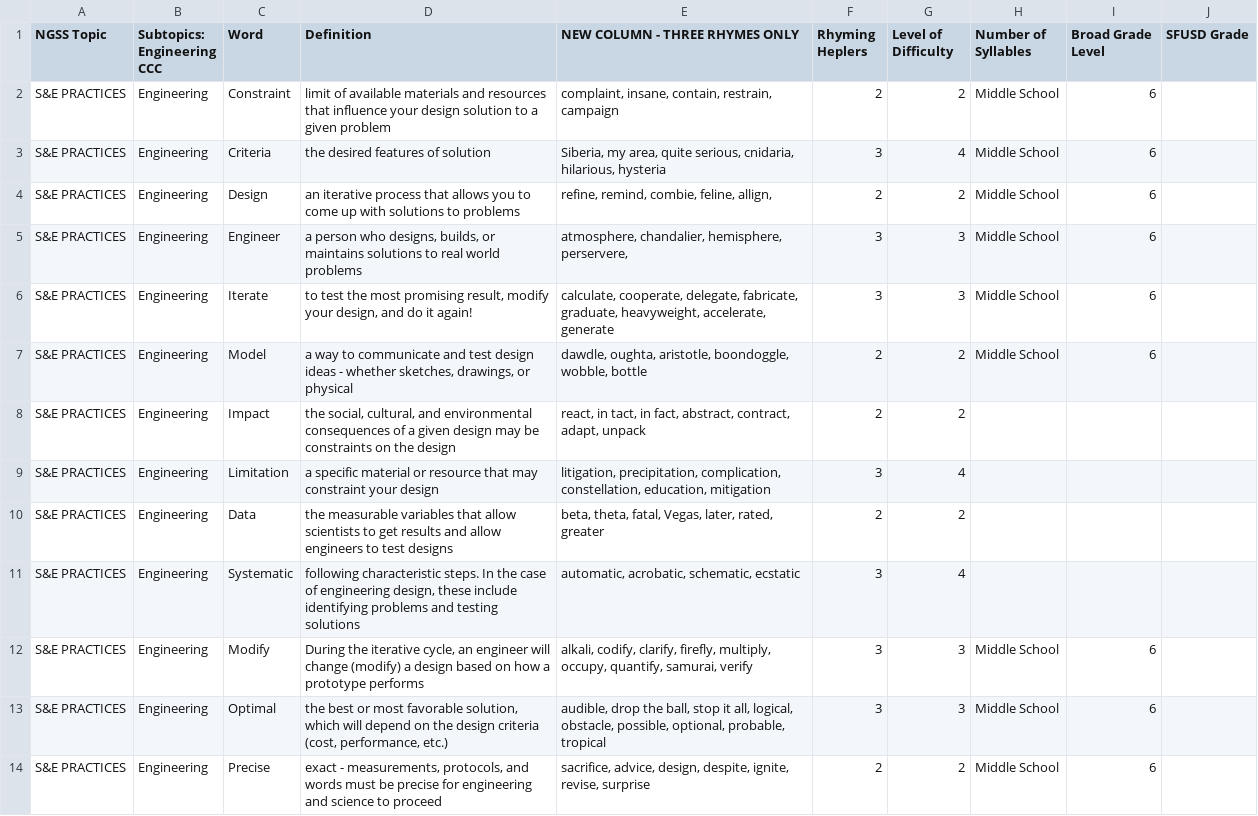
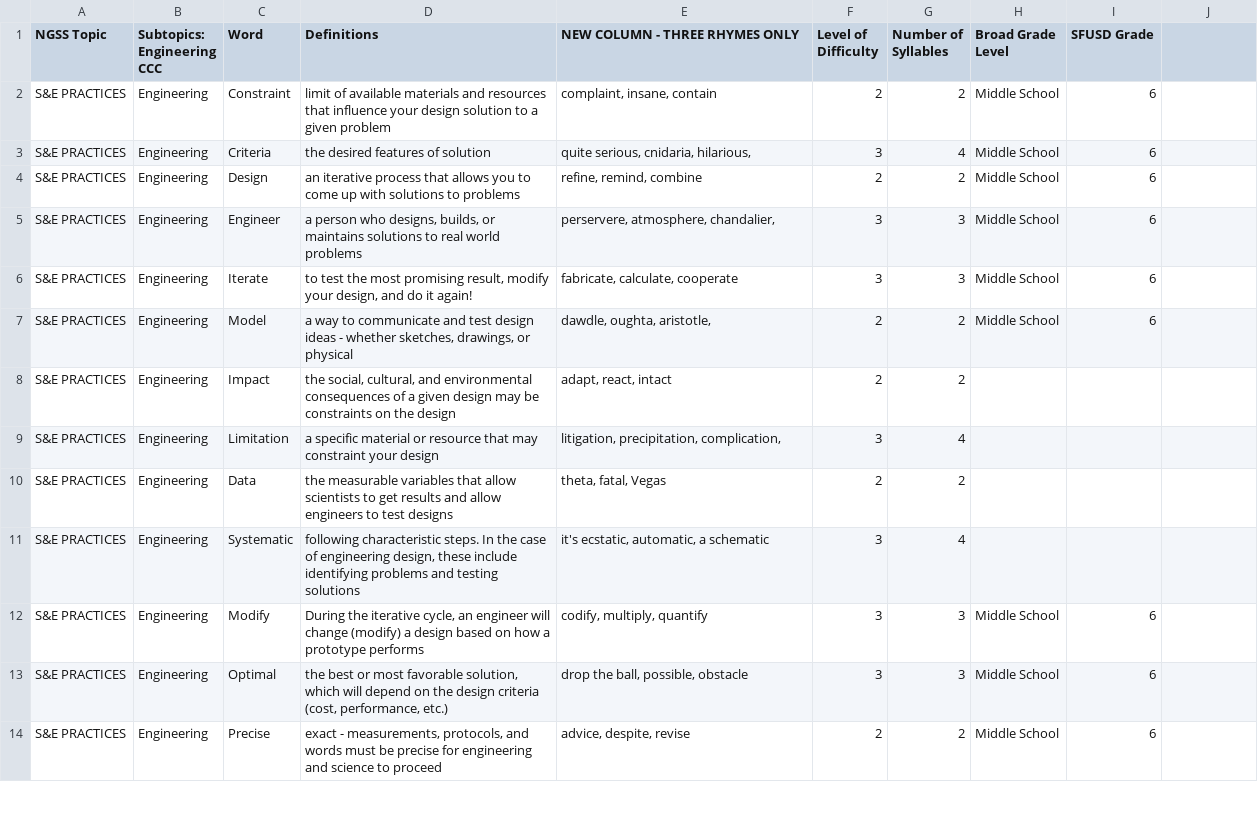
Before and after one commit to ScienceWithTom/sciencefreestyle, a CSV file: data/SandE.csv, drawn as a sheet; only a part is shown; the diff covers the shown part only.

Commit message:
Flex Box and Rhyme Updates

```diff
--- a/data/SandE.csv
+++ b/data/SandE.csv
@@ -1,16 +1,17 @@
-NGSS Topic,"Subtopics:
-Engineering
-CCC",Word,Definition,NEW  COLUMN - THREE RHYMES ONLY,Rhyming Heplers,Level of Difficulty,Number of Syllables,Broad Grade Level,SFUSD Grade,
-S&E PRACTICES,Engineering,Constraint,limit of available materials and resources that influence your design solution to a given problem,"complaint, insane, contain, restrain, campaign",2,2,Middle School,6
-S&E PRACTICES,Engineering,Criteria,the desired features of solution,"Siberia, my area, quite serious, cnidaria, hilarious, hysteria",3,4,Middle School,6
-S&E PRACTICES,Engineering,Design,an iterative process that allows you to come up with solutions to problems,"refine, remind, combie, feline, allign, ",2,2,Middle School,6
-S&E PRACTICES,Engineering,Engineer,"a person who designs, builds, or maintains solutions to real world problems","atmosphere, chandalier, hemisphere, perservere,  ",3,3,Middle School,6
-S&E PRACTICES,Engineering,Iterate,"to test the most promising result, modify your design, and do it again!","calculate, cooperate, delegate, fabricate, graduate, heavyweight, accelerate, generate",3,3,Middle School,6
-S&E PRACTICES,Engineering,Model,"a way to communicate and test design ideas - whether sketches, drawings, or physical","dawdle, oughta, aristotle, boondoggle, wobble, bottle",2,2,Middle School,6
-S&E PRACTICES,Engineering,Impact,"the social, cultural, and environmental consequences of a given design may be constraints on the design","react, in tact, in fact, abstract, contract, adapt, unpack",2,2
-S&E PRACTICES,Engineering,Limitation,a specific material or resource that may constraint your design,"litigation, precipitation, complication, constellation, education, mitigation",3,4
-S&E PRACTICES,Engineering,Data,the measurable variables that allow scientists to get results and allow engineers to test designs,"beta, theta, fatal, Vegas, later, rated, greater",2,2
-S&E PRACTICES,Engineering,Systematic,"following characteristic steps. In the case of engineering design, these include identifying problems and testing solutions","automatic, acrobatic, schematic, ecstatic",3,4
-S&E PRACTICES,Engineering,Modify,"During the iterative cycle, an engineer will change (modify) a design based on how a prototype performs","alkali, codify, clarify, firefly, multiply, occupy, quantify, samurai, verify",3,3,Middle School,6
-S&E PRACTICES,Engineering,Optimal,"the best or most favorable solution, which will depend on the design criteria (cost, performance, etc.)","audible, drop the ball, stop it all, logical, obstacle, possible, optional, probable, tropical",3,3,Middle School,6
-S&E PRACTICES,Engineering,Precise,"exact - measurements, protocols, and words must be precise for engineering and science to proceed","sacrifice, advice, design, despite, ignite, revise, surprise",2,2,Middle School,6
+NGSS Topic,"Subtopics:
+Engineering
+CCC
+",Word,Definitions,NEW COLUMN - THREE RHYMES ONLY,Level of Difficulty,Number of Syllables,Broad Grade Level,SFUSD Grade
+S&E PRACTICES,Engineering,Constraint,limit of available materials and resources that influence your design solution to a given problem,"complaint, insane, contain",2,2,Middle School,6
+S&E PRACTICES,Engineering,Criteria,the desired features of solution,"quite serious, cnidaria, hilarious,",3,4,Middle School,6
+S&E PRACTICES,Engineering,Design,an iterative process that allows you to come up with solutions to problems,"refine, remind, combine",2,2,Middle School,6
+S&E PRACTICES,Engineering,Engineer,"a person who designs, builds, or maintains solutions to real world problems","perservere, atmosphere, chandalier,",3,3,Middle School,6
+S&E PRACTICES,Engineering,Iterate,"to test the most promising result, modify your design, and do it again!","fabricate, calculate, cooperate",3,3,Middle School,6
+S&E PRACTICES,Engineering,Model,"a way to communicate and test design ideas - whether sketches, drawings, or physical","dawdle, oughta, aristotle,",2,2,Middle School,6
+S&E PRACTICES,Engineering,Impact,"the social, cultural, and environmental consequences of a given design may be constraints on the design","adapt, react, intact",2,2,,
+S&E PRACTICES,Engineering,Limitation,a specific material or resource that may constraint your design,"litigation, precipitation, complication,",3,4,,
+S&E PRACTICES,Engineering,Data,the measurable variables that allow scientists to get results and allow engineers to test designs,"theta, fatal, Vegas",2,2,,
+S&E PRACTICES,Engineering,Systematic,"following characteristic steps. In the case of engineering design, these include identifying problems and testing solutions","it's ecstatic, automatic, a schematic",3,4,,
+S&E PRACTICES,Engineering,Modify,"During the iterative cycle, an engineer will change (modify) a design based on how a prototype performs","codify, multiply, quantify",3,3,Middle School,6
+S&E PRACTICES,Engineering,Optimal,"the best or most favorable solution, which will depend on the design criteria (cost, performance, etc.)","drop the ball, possible, obstacle",3,3,Middle School,6
+S&E PRACTICES,Engineering,Precise,"exact - measurements, protocols, and words must be precise for engineering and science to proceed","advice, despite, revise",2,2,Middle School,6
```
Also changed, not shown: 12 edited cells elsewhere in this file, 11 other files.
